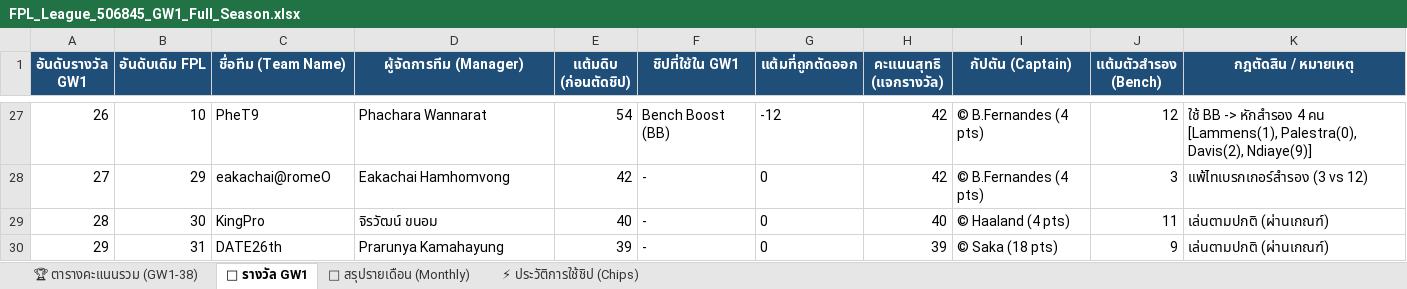
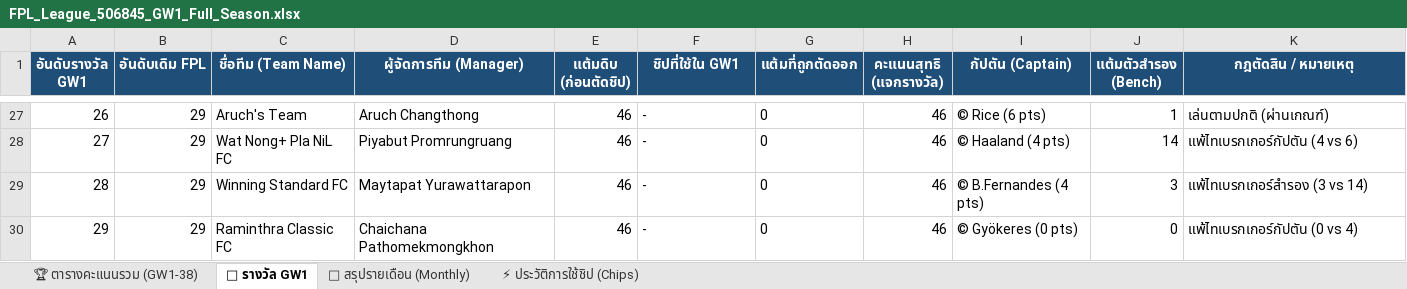
Before and after one commit to benzchill36/FPL-ChongkhoBaion, an Excel workbook: FPL_League_506845_GW1_Full_Season.xlsx, sheet 🎁 รางวัล GW1, drawn as a sheet; only a part is shown, gaps mark what is left out; values as stored, in another font and other column widths than the file's, no borders; the diff covers the shown part only; the diff names each change by its address in the sheet, - before the commit and + after, or states it on an @@ line.

```diff
--- a/FPL_League_506845_GW1_Full_Season.xlsx (sheet 🎁 รางวัล GW1)
+++ b/FPL_League_506845_GW1_Full_Season.xlsx (sheet 🎁 รางวัล GW1)
-B27 (อันดับเดิม FPL): 10
+B27 (อันดับเดิม FPL): 29
-C27 (ชื่อทีม (Team Name)): PheT9
+C27 (ชื่อทีม (Team Name)): Aruch's Team
-D27 (ผู้จัดการทีม (Manager)): Phachara Wannarat
+D27 (ผู้จัดการทีม (Manager)): Aruch Changthong
-E27 (แต้มดิบ (ก่อนตัดชิป)): 54
+E27 (แต้มดิบ (ก่อนตัดชิป)): 46
-F27 (ชิปที่ใช้ใน GW1): Bench Boost (BB)
+F27 (ชิปที่ใช้ใน GW1): -
-G27 (แต้มที่ถูกตัดออก): -12
+G27 (แต้มที่ถูกตัดออก): 0
-H27:H28 (คะแนนสุทธิ (แจกรางวัล)): 42
+H27:H28 (คะแนนสุทธิ (แจกรางวัล)): 46
-I27 (กัปตัน (Captain)): © B.Fernandes (4 pts)
+I27 (กัปตัน (Captain)): © Rice (6 pts)
-J27 (แต้มตัวสำรอง (Bench)): 12
+J27 (แต้มตัวสำรอง (Bench)): 1
-K27 (กฎตัดสิน / หมายเหตุ): ใช้ BB -> หักสำรอง 4 คน [Lammens(1), Palestra(0), Davis(2), Ndiaye(9)]
+K27 (กฎตัดสิน / หมายเหตุ): เล่นตามปกติ (ผ่านเกณฑ์)
-C28 (ชื่อทีม (Team Name)): eakachai@romeO
+C28 (ชื่อทีม (Team Name)): Wat Nong+ Pla NiL FC
-D28 (ผู้จัดการทีม (Manager)): Eakachai Hamhomvong
+D28 (ผู้จัดการทีม (Manager)): Piyabut Promrungruang
-E28 (แต้มดิบ (ก่อนตัดชิป)): 42
+E28 (แต้มดิบ (ก่อนตัดชิป)): 46
-I28 (กัปตัน (Captain)): © B.Fernandes (4 pts)
+I28 (กัปตัน (Captain)): © Haaland (4 pts)
-J28 (แต้มตัวสำรอง (Bench)): 3
+J28 (แต้มตัวสำรอง (Bench)): 14
-K28 (กฎตัดสิน / หมายเหตุ): แพ้ไทเบรกเกอร์สำรอง (3 vs 12)
+K28 (กฎตัดสิน / หมายเหตุ): แพ้ไทเบรกเกอร์กัปตัน (4 vs 6)
-B29 (อันดับเดิม FPL): 30
+B29 (อันดับเดิม FPL): 29
-C29 (ชื่อทีม (Team Name)): KingPro
+C29 (ชื่อทีม (Team Name)): Winning Standard FC
-D29 (ผู้จัดการทีม (Manager)): จิรวัฒน์ ขนอม
+D29 (ผู้จัดการทีม (Manager)): Maytapat Yurawattarapon
-E29 (แต้มดิบ (ก่อนตัดชิป)): 40
+E29 (แต้มดิบ (ก่อนตัดชิป)): 46
-H29 (คะแนนสุทธิ (แจกรางวัล)): 40
+H29 (คะแนนสุทธิ (แจกรางวัล)): 46
-I29 (กัปตัน (Captain)): © Haaland (4 pts)
+I29 (กัปตัน (Captain)): © B.Fernandes (4 pts)
-J29 (แต้มตัวสำรอง (Bench)): 11
+J29 (แต้มตัวสำรอง (Bench)): 3
-K29 (กฎตัดสิน / หมายเหตุ): เล่นตามปกติ (ผ่านเกณฑ์)
+K29 (กฎตัดสิน / หมายเหตุ): แพ้ไทเบรกเกอร์สำรอง (3 vs 14)
-B30 (อันดับเดิม FPL): 31
+B30 (อันดับเดิม FPL): 29
-C30 (ชื่อทีม (Team Name)): DATE26th
+C30 (ชื่อทีม (Team Name)): Raminthra Classic FC
-D30 (ผู้จัดการทีม (Manager)): Prarunya Kamahayung
+D30 (ผู้จัดการทีม (Manager)): Chaichana Pathomekmongkhon
-E30 (แต้มดิบ (ก่อนตัดชิป)): 39
+E30 (แต้มดิบ (ก่อนตัดชิป)): 46
-H30 (คะแนนสุทธิ (แจกรางวัล)): 39
+H30 (คะแนนสุทธิ (แจกรางวัล)): 46
-I30 (กัปตัน (Captain)): © Saka (18 pts)
+I30 (กัปตัน (Captain)): © Gyökeres (0 pts)
-J30 (แต้มตัวสำรอง (Bench)): 9
+J30 (แต้มตัวสำรอง (Bench)): 0
-K30 (กฎตัดสิน / หมายเหตุ): เล่นตามปกติ (ผ่านเกณฑ์)
+K30 (กฎตัดสิน / หมายเหตุ): แพ้ไทเบรกเกอร์กัปตัน (0 vs 4)
```
Also changed, not shown: 3 added rows, 3 removed rows and 205 edited cells elsewhere in this sheet, sheet 📅 สรุปรายเดือน (Monthly), sheet 🏆 ตารางคะแนนรวม (GW1-38), sheet ⚡ ประวัติการใช้ชิป (Chips), 5 other files.
